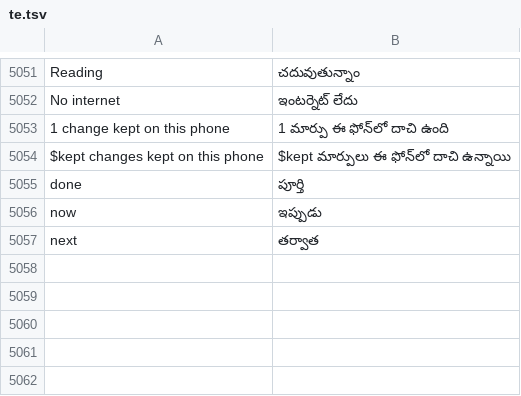
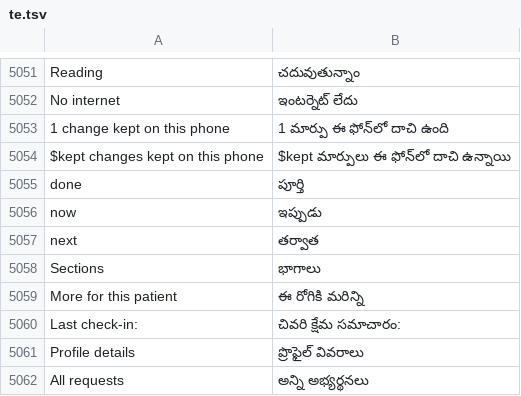
Before and after one commit to basithladdu/healthathon, a TSV file: android/app/src/main/resources/i18n/te.tsv, drawn as a sheet; only a part is shown, gaps mark what is left out; the diff names each change by its address in the sheet, - before the commit and + after, or states it on an @@ line.

```diff
--- a/android/app/src/main/resources/i18n/te.tsv
+++ b/android/app/src/main/resources/i18n/te.tsv
+row 5058: Sections | భాగాలు
+row 5059: More for this patient | ఈ రోగికి మరిన్ని
+row 5060: Last check-in: | చివరి క్షేమ సమాచారం:
+row 5061: Profile details | ప్రొఫైల్ వివరాలు
+row 5062: All requests | అన్ని అభ్యర్థనలు
```
Also changed, not shown: android/app/src/main/resources/i18n/kn.tsv, android/app/src/main/resources/i18n/ur.tsv, 8 other files.
